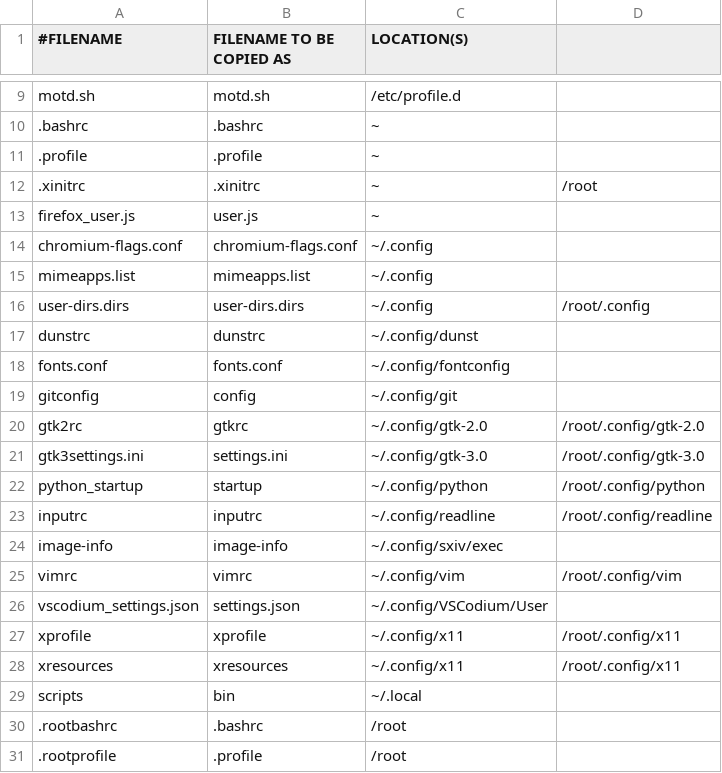
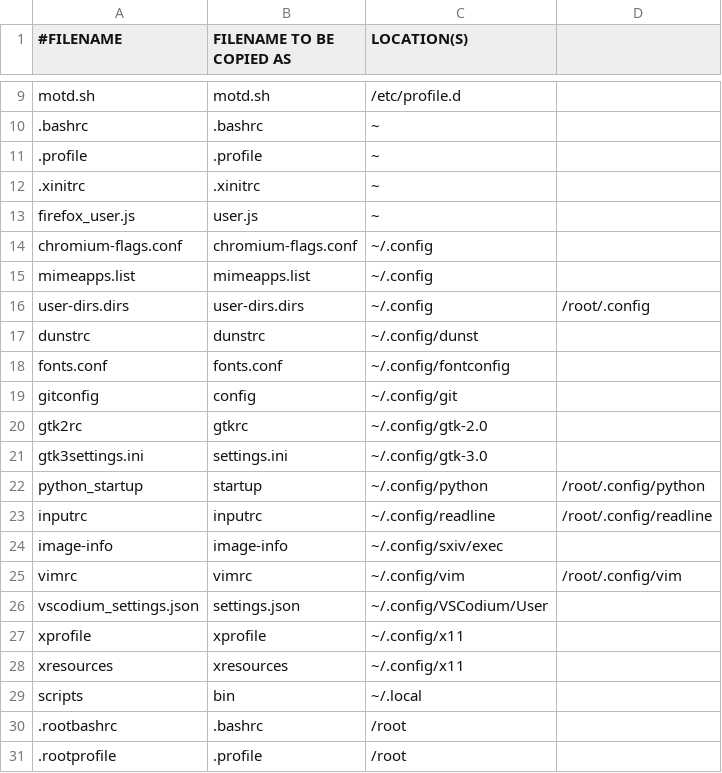
Before and after one commit to royarg02/user_files, a CSV file: deploy_files.csv, drawn as a sheet; only a part is shown, gaps mark what is left out.

Commit message:
Remove X related files from root user
Root user isn't supposed to launch X and run graphical programs

```diff
--- a/deploy_files.csv
+++ b/deploy_files.csv
@@ -11,3 +11,3 @@ motd.sh,motd.sh,/etc/profile.d,
 .profile,.profile,~,
-.xinitrc,.xinitrc,~,/root
+.xinitrc,.xinitrc,~,
 firefox_user.js,user.js,~,
@@ -19,4 +19,4 @@ fonts.conf,fonts.conf,~/.config/fontconfig,
 gitconfig,config,~/.config/git,
-gtk2rc,gtkrc,~/.config/gtk-2.0,/root/.config/gtk-2.0
-gtk3settings.ini,settings.ini,~/.config/gtk-3.0,/root/.config/gtk-3.0
+gtk2rc,gtkrc,~/.config/gtk-2.0,
+gtk3settings.ini,settings.ini,~/.config/gtk-3.0,
 python_startup,startup,~/.config/python,/root/.config/python
@@ -26,4 +26,4 @@ vimrc,vimrc,~/.config/vim,/root/.config/vim
 vscodium_settings.json,settings.json,~/.config/VSCodium/User,
-xprofile,xprofile,~/.config/x11,/root/.config/x11
-xresources,xresources,~/.config/x11,/root/.config/x11
+xprofile,xprofile,~/.config/x11,
+xresources,xresources,~/.config/x11,
 scripts,bin,~/.local,
```
Also changed, not shown: 1 other file.
